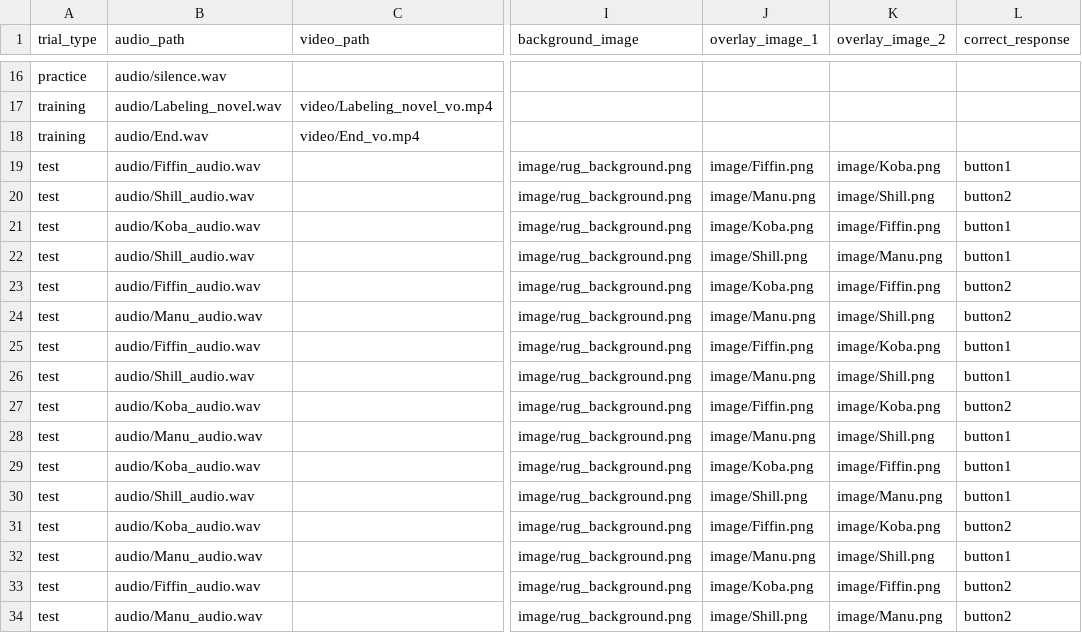
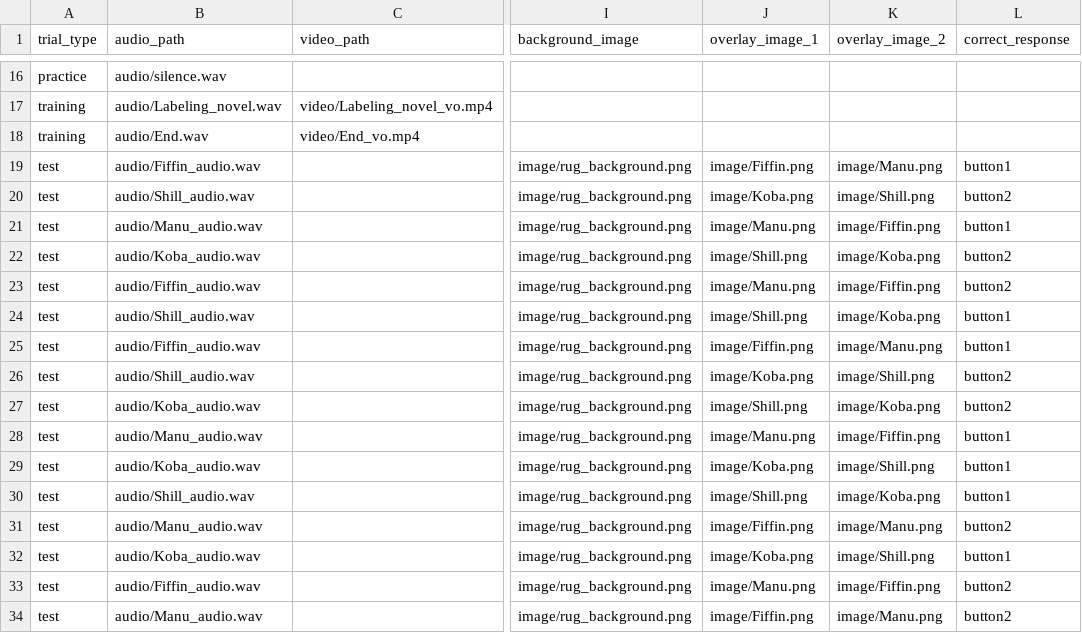
Before and after one commit to ebreitfeld/CourtneyThesis, a CSV file: central_data_1.csv, drawn as a sheet; only a part is shown, gaps mark what is left out; the diff names each change by its address in the sheet, - before the commit and + after, or states it on an @@ line.

Commit message:
Add files via upload

```diff
--- a/central_data_1.csv
+++ b/central_data_1.csv
-K19 (overlay_image_2): image/Koba.png
+K19 (overlay_image_2): image/Manu.png
-J20 (overlay_image_1): image/Manu.png
+J20 (overlay_image_1): image/Koba.png
-B21 (audio_path): audio/Koba_audio.wav
+B21 (audio_path): audio/Manu_audio.wav
-J21 (overlay_image_1): image/Koba.png
+J21 (overlay_image_1): image/Manu.png
-B22 (audio_path): audio/Shill_audio.wav
+B22 (audio_path): audio/Koba_audio.wav
-K22 (overlay_image_2): image/Manu.png
+K22 (overlay_image_2): image/Koba.png
-L22 (correct_response): button1
+L22 (correct_response): button2
-J23 (overlay_image_1): image/Koba.png
+J23 (overlay_image_1): image/Manu.png
-B24 (audio_path): audio/Manu_audio.wav
+B24 (audio_path): audio/Shill_audio.wav
-J24 (overlay_image_1): image/Manu.png
+J24 (overlay_image_1): image/Shill.png
-K24 (overlay_image_2): image/Shill.png
+K24 (overlay_image_2): image/Koba.png
-L24 (correct_response): button2
+L24 (correct_response): button1
-K25 (overlay_image_2): image/Koba.png
+K25 (overlay_image_2): image/Manu.png
-J26 (overlay_image_1): image/Manu.png
+J26 (overlay_image_1): image/Koba.png
-L26 (correct_response): button1
+L26 (correct_response): button2
-J27 (overlay_image_1): image/Fiffin.png
+J27 (overlay_image_1): image/Shill.png
-K28 (overlay_image_2): image/Shill.png
+K28 (overlay_image_2): image/Fiffin.png
-K29 (overlay_image_2): image/Fiffin.png
+K29 (overlay_image_2): image/Shill.png
-K30 (overlay_image_2): image/Manu.png
+K30 (overlay_image_2): image/Koba.png
-B31 (audio_path): audio/Koba_audio.wav
+B31 (audio_path): audio/Manu_audio.wav
-K31 (overlay_image_2): image/Koba.png
+K31 (overlay_image_2): image/Manu.png
-B32 (audio_path): audio/Manu_audio.wav
+B32 (audio_path): audio/Koba_audio.wav
-J32 (overlay_image_1): image/Manu.png
+J32 (overlay_image_1): image/Koba.png
-J33 (overlay_image_1): image/Koba.png
+J33 (overlay_image_1): image/Manu.png
-J34 (overlay_image_1): image/Shill.png
+J34 (overlay_image_1): image/Fiffin.png
```
